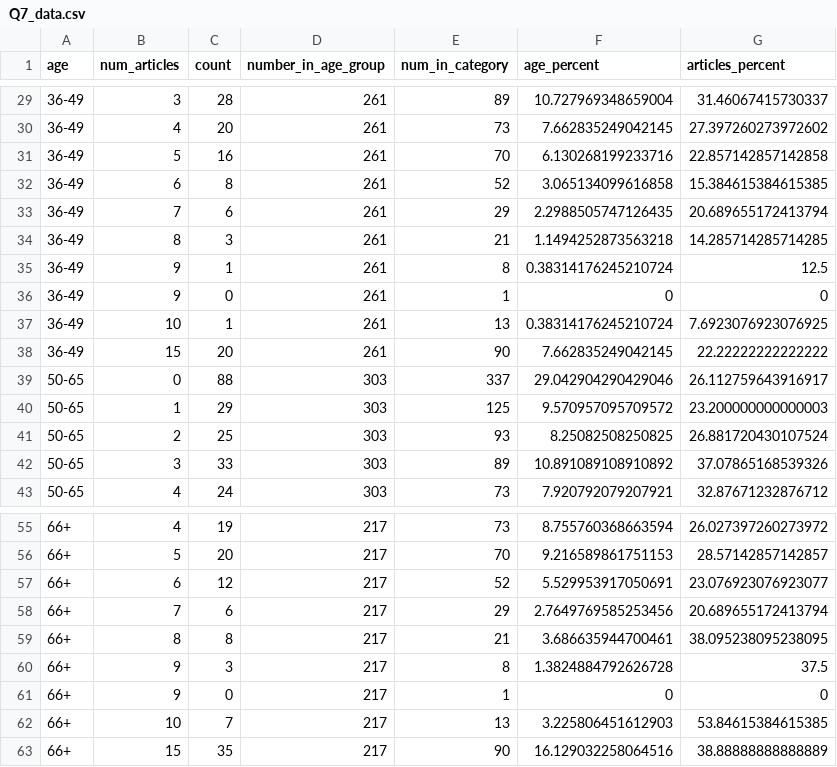
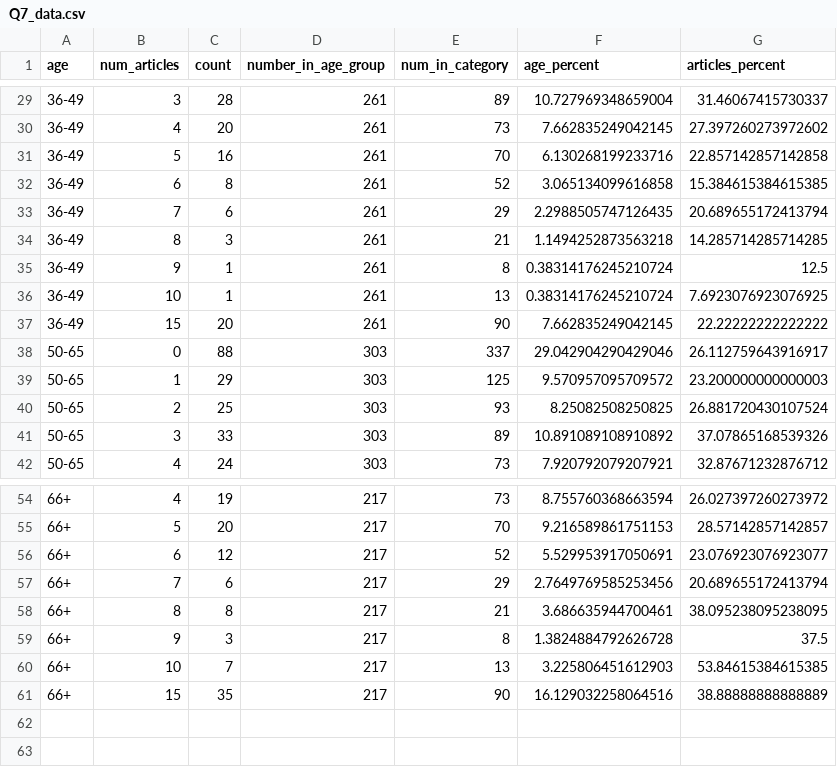
Before and after one commit to dickinsonmatt/GVM-Project, a CSV file: chi-square-testing/Q7_data.csv, drawn as a sheet; only a part is shown, gaps mark what is left out.

```diff
--- a/chi-square-testing/Q7_data.csv
+++ b/chi-square-testing/Q7_data.csv
@@ -35,3 +35,2 @@ age,num_articles,count,number_in_age_group,num_in_category,age_percent,articles_
 36-49,9,1,261,8,0.38314176245210724,12.5
-36-49,9,0,261,1,0,0
 36-49,10,1,261,13,0.38314176245210724,7.6923076923076925
@@ -60,3 +59,2 @@ age,num_articles,count,number_in_age_group,num_in_category,age_percent,articles_
 66+,9,3,217,8,1.3824884792626728,37.5
-66+,9,0,217,1,0,0
 66+,10,7,217,13,3.225806451612903,53.84615384615385
```
Also changed, not shown: 12 other files.
